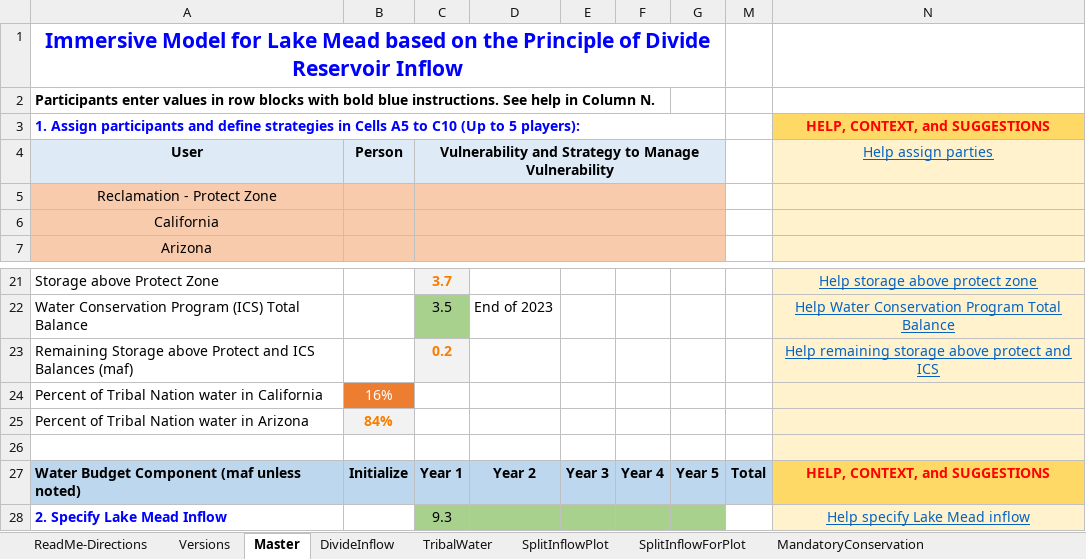
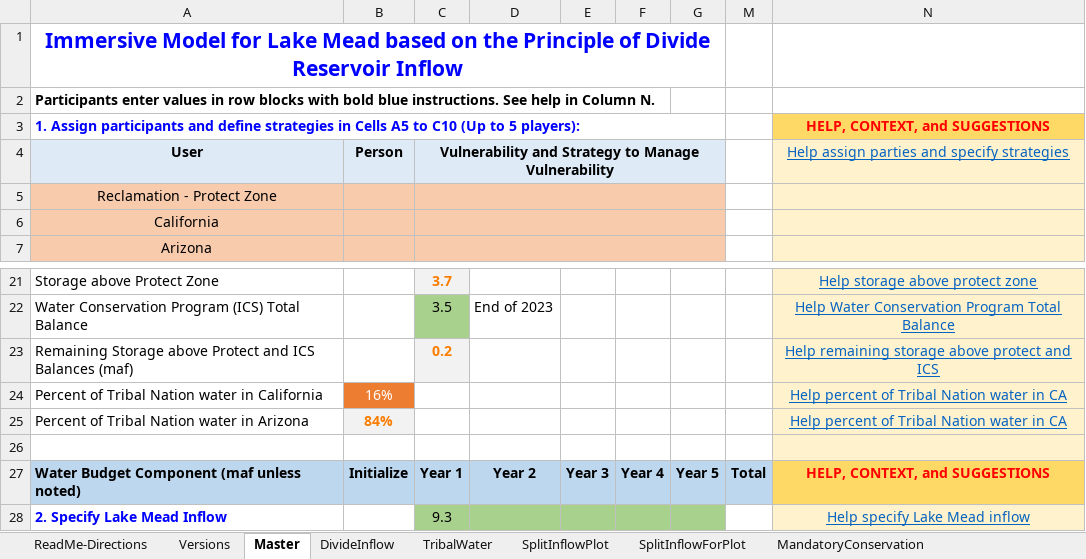
Before and after one commit to dzeke/ColoradoRiverCollaborate, an Excel workbook: LakeMeadWaterBankDivideInflow/LakeMeadWaterBankDivideInflow.xlsx, sheet Master, drawn as a sheet; only a part is shown, gaps mark what is left out; values as stored, in another font and other column widths than the file's, no borders; conditional formats not drawn; the diff names each change by its address in the sheet, - before the commit and + after, or states it on an @@ line.

Commit message:
Update Model guide with support data for Tribal Nations

```diff
--- a/LakeMeadWaterBankDivideInflow/LakeMeadWaterBankDivideInflow.xlsx (sheet Master)
+++ b/LakeMeadWaterBankDivideInflow/LakeMeadWaterBankDivideInflow.xlsx (sheet Master)
-N4: Help assign parties
+N4: Help assign parties and specify strategies
-N24:N25: (empty)
+N24:N25: Help percent of Tribal Nation water in CA
```
Also changed, not shown: sheet ReadMe-Directions, 4 other files.
